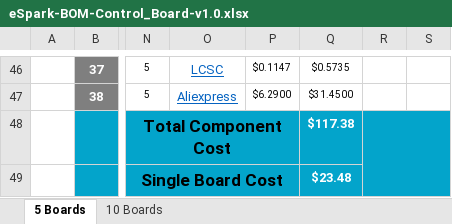
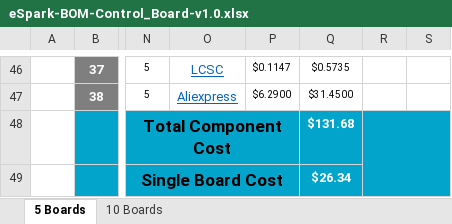
Before and after one commit to eSpark-Consulting-Group/elijahkorp-controlproject, an Excel workbook: Design_files/Control_Board/Deliverables/BOM/eSpark-BOM-Control_Board-v1.0.xlsx, sheet 5 Boards, drawn as a sheet; only a part is shown, gaps mark what is left out; values as stored, in another font and other column widths than the file's, no borders; charts and pictures not drawn; the diff covers the shown part only; the diff names each change by its address in the sheet, - before the commit and + after, or states it on an @@ line.

```diff
--- a/Design_files/Control_Board/Deliverables/BOM/eSpark-BOM-Control_Board-v1.0.xlsx (sheet 5 Boards)
+++ b/Design_files/Control_Board/Deliverables/BOM/eSpark-BOM-Control_Board-v1.0.xlsx (sheet 5 Boards)
-Q48: $117.38
+Q48: $131.68
-Q49: $23.48
+Q49: $26.34
```
Also changed, not shown: 1 added row, 1 removed row and 30 edited cells elsewhere in this sheet, formulas that keep their value, charts or pictures, Design_files/Control_Board/Deliverables/BOM/Client BOM.xlsx, 32 other files.
